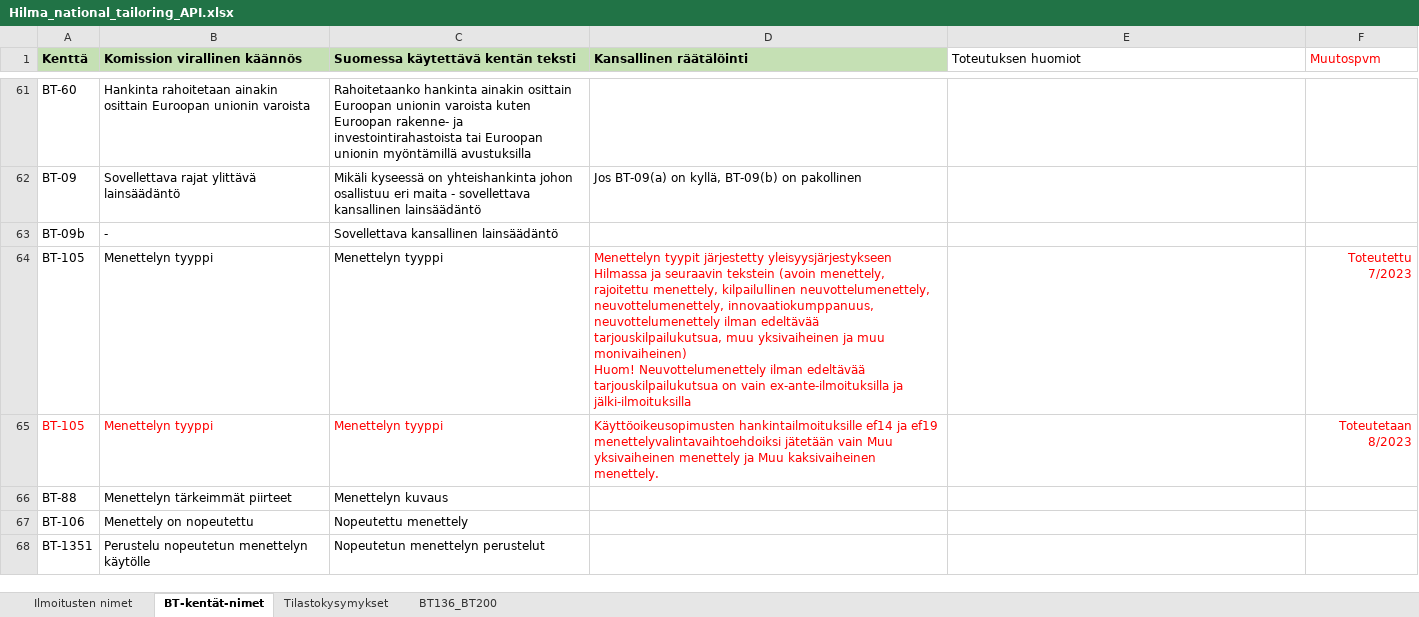
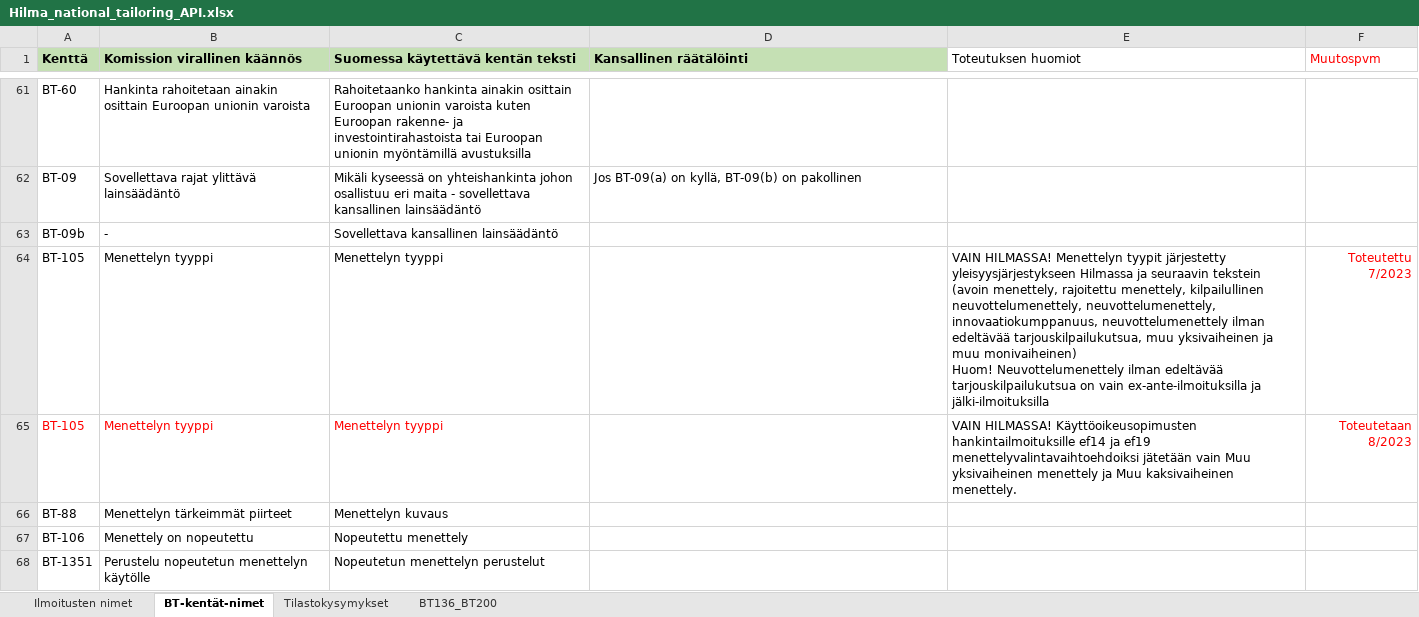
Before and after one commit to Hankintailmoitukset/hilma-api, an Excel workbook: Hilma_national_tailoring_API.xlsx, sheet BT-kentät-nimet, drawn as a sheet; only a part is shown, gaps mark what is left out; values as stored, in another font and other column widths than the file's, no borders; ↵ is a line break in a cell; the diff covers the shown part only; the diff names each change by its address in the sheet, - before the commit and + after, or states it on an @@ line.

Commit message:
Updated Hilma_national_tailoring_API.xlsx

```diff
--- a/Hilma_national_tailoring_API.xlsx (sheet BT-kentät-nimet)
+++ b/Hilma_national_tailoring_API.xlsx (sheet BT-kentät-nimet)
-D64 (Kansallinen räätälöinti): Menettelyn tyypit järjestetty yleisyysjärjestykseen Hilmassa ja seuraavin tekstein (avoin menettely, rajoitettu menettely, kilpailullinen neuvottelumenettely, neuvottelumenettely, innovaatiokumppanuus, neuvottelumenettely ilman edeltävää tarjouskilpailukutsua, muu yksivaiheinen ja muu monivaiheinen) ↵ Huom! Neuvottelumenettely ilman edeltävää tarjouskilpailukutsua on vain ex-ante-ilmoituksilla ja jälki-ilmoituksilla
+D64 (Kansallinen räätälöinti): (empty)
-E64 (Toteutuksen huomiot): (empty)
+E64 (Toteutuksen huomiot): VAIN HILMASSA! Menettelyn tyypit järjestetty yleisyysjärjestykseen Hilmassa ja seuraavin tekstein (avoin menettely, rajoitettu menettely, kilpailullinen neuvottelumenettely, neuvottelumenettely, innovaatiokumppanuus, neuvottelumenettely ilman edeltävää tarjouskilpailukutsua, muu yksivaiheinen ja muu monivaiheinen) ↵ Huom! Neuvottelumenettely ilman edeltävää tarjouskilpailukutsua on vain ex-ante-ilmoituksilla ja jälki-ilmoituksilla
-D65 (Kansallinen räätälöinti): Käyttöoikeusopimusten hankintailmoituksille ef14 ja ef19 menettelyvalintavaihtoehdoiksi jätetään vain Muu yksivaiheinen menettely ja Muu kaksivaiheinen menettely.
+D65 (Kansallinen räätälöinti): (empty)
-E65 (Toteutuksen huomiot): (empty)
+E65 (Toteutuksen huomiot): VAIN HILMASSA! Käyttöoikeusopimusten hankintailmoituksille ef14 ja ef19 menettelyvalintavaihtoehdoiksi jätetään vain Muu yksivaiheinen menettely ja Muu kaksivaiheinen menettely.
```
Also changed, not shown: 8 edited cells and cell formats elsewhere in this sheet.
